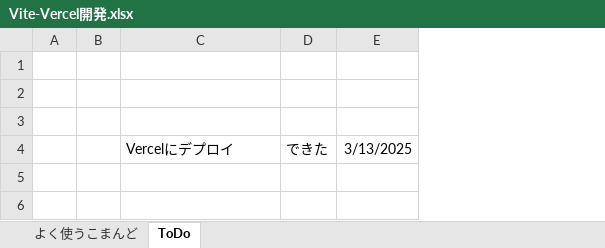
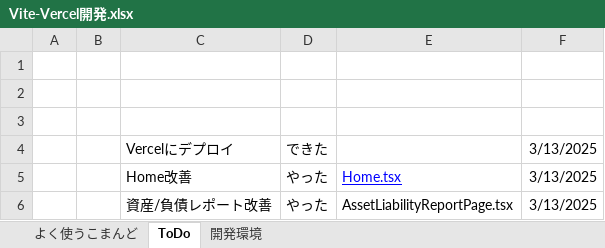
Before and after one commit to umezawakanta/work-time-tracker, an Excel workbook: Vite-Vercel開発.xlsx, sheet ToDo, drawn as a sheet; values as stored, in another font and other column widths than the file's, no borders; the diff names each change by its address in the sheet, - before the commit and + after, or states it on an @@ line.

Commit message:
資産/負債レポート改善

```diff
--- a/Vite-Vercel開発.xlsx (sheet ToDo)
+++ b/Vite-Vercel開発.xlsx (sheet ToDo)
+sheet tab: 開発環境
+column E, empty
+row 5:  |  | Home改善 | やった | Home.tsx | 3/13/2025
+row 6:  |  | 資産/負債レポート改善 | やった | AssetLiabilityReportPage.tsx | 3/13/2025
```
Also changed, not shown: 1 other file.
